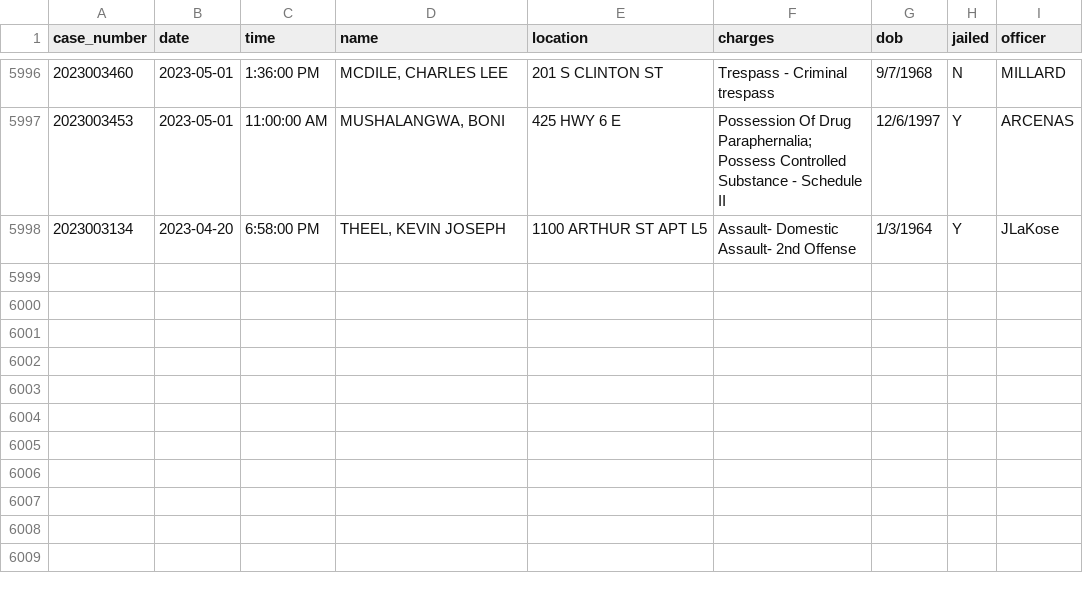
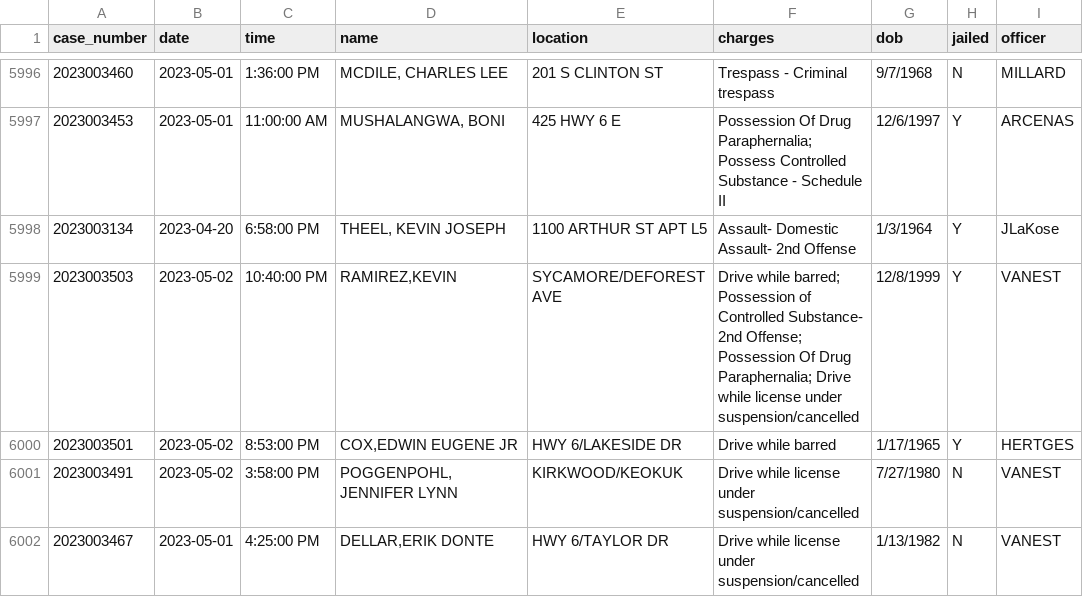
Before and after one commit to andrew-couch/ICBarTweeter, a CSV file: Data/charge_history.csv, drawn as a sheet; only a part is shown, gaps mark what is left out.

```diff
--- a/Data/charge_history.csv
+++ b/Data/charge_history.csv
@@ -5998 +5998,5 @@ case_number,date,time,name,location,charges,dob,jailed,officer
 2023003134,2023-04-20,6:58:00 PM,"THEEL, KEVIN JOSEPH",1100 ARTHUR ST APT L5,Assault- Domestic Assault- 2nd Offense,1/3/1964,Y,JLaKose
+2023003503,2023-05-02,10:40:00 PM,"RAMIREZ,KEVIN",SYCAMORE/DEFOREST AVE,Drive while barred; Possession of Controlled Substance- 2nd Offense; Possession Of Drug Paraphernalia; Drive while license under suspension/cancelled,12/8/1999,Y,VANEST
+2023003501,2023-05-02,8:53:00 PM,"COX,EDWIN EUGENE JR",HWY 6/LAKESIDE DR,Drive while barred,1/17/1965,Y,HERTGES
+2023003491,2023-05-02,3:58:00 PM,"POGGENPOHL,JENNIFER LYNN",KIRKWOOD/KEOKUK,Drive while license under suspension/cancelled,7/27/1980,N,VANEST
+2023003467,2023-05-01,4:25:00 PM,"DELLAR,ERIK DONTE",HWY 6/TAYLOR DR,Drive while license under suspension/cancelled,1/13/1982,N,VANEST
```
